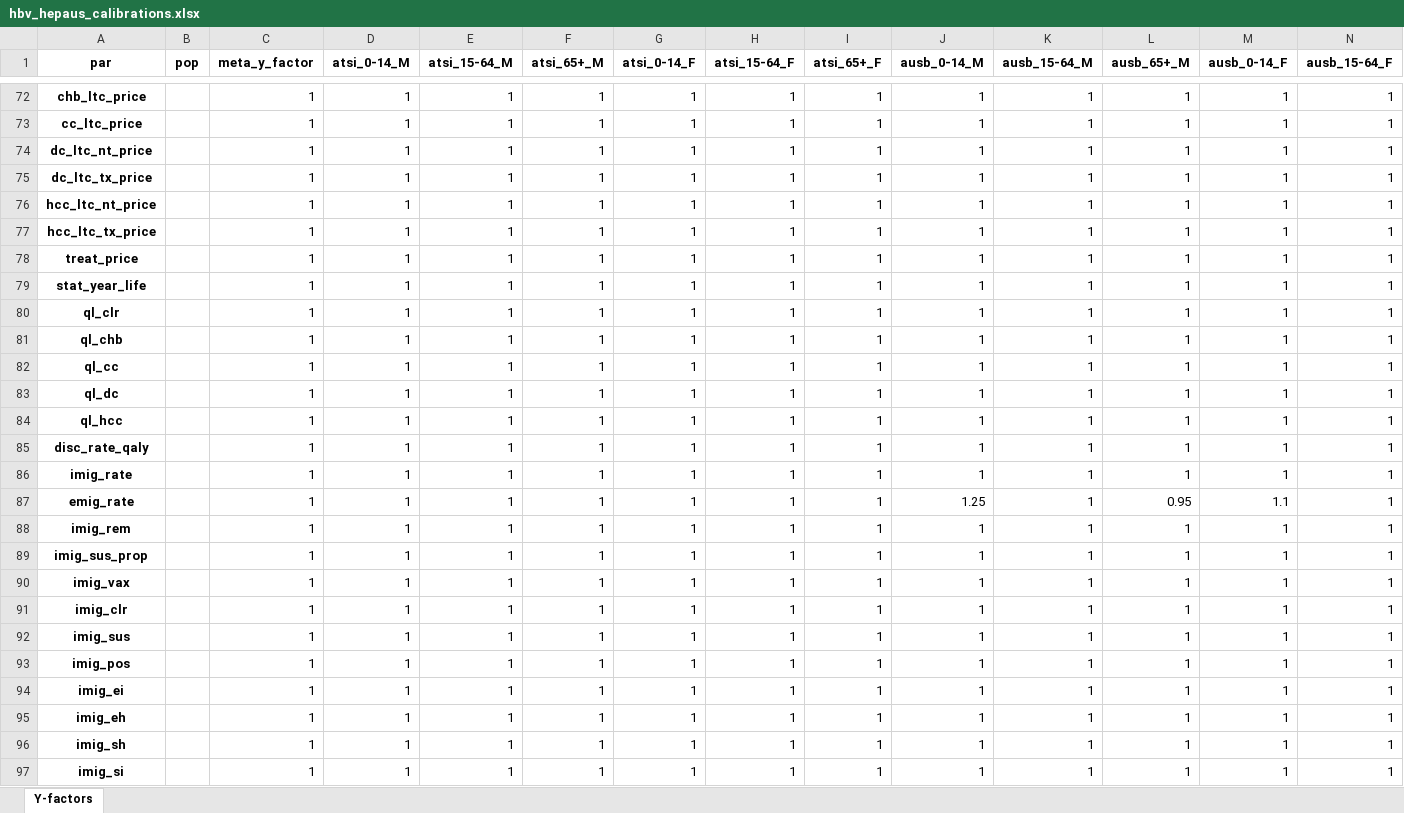
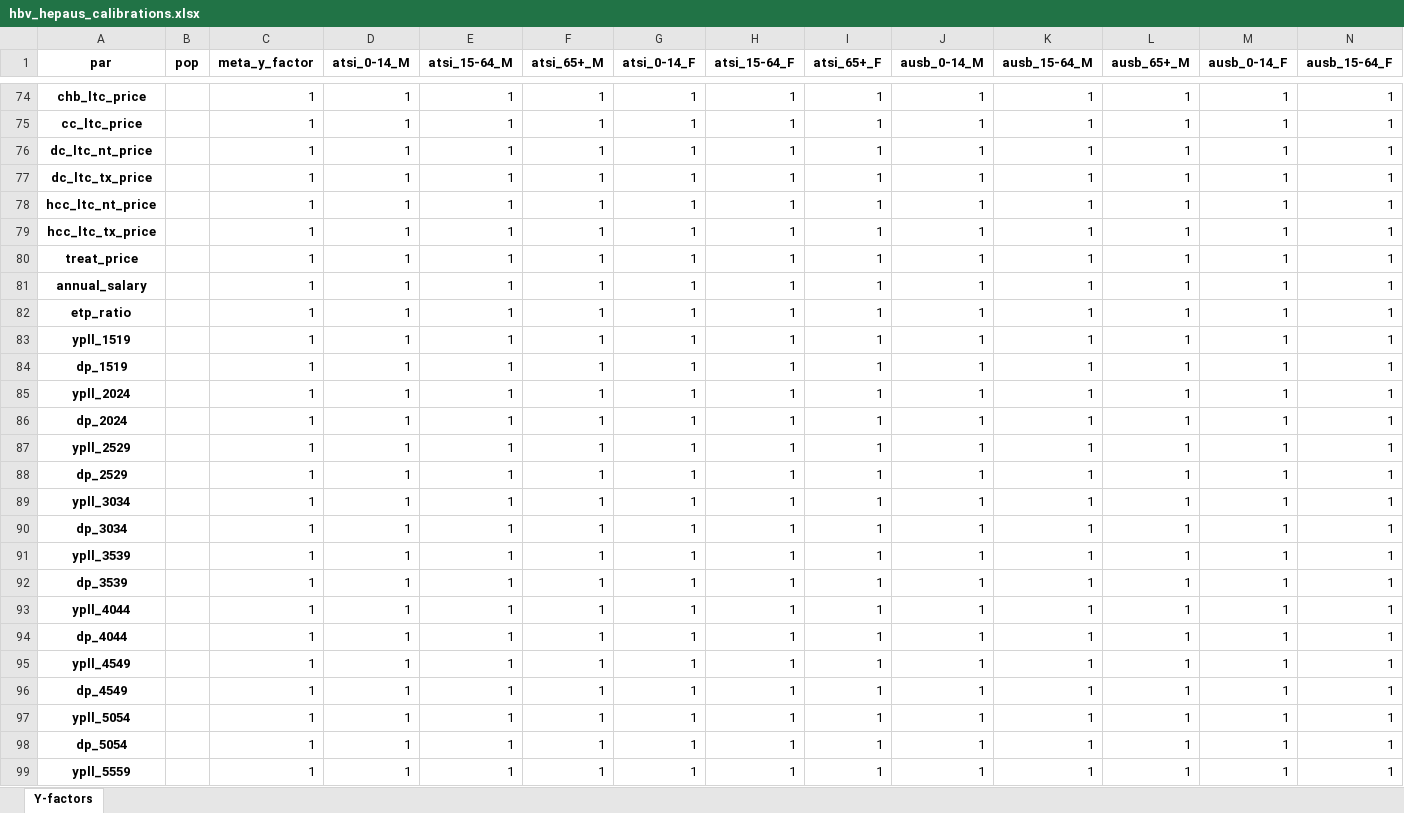
Before and after one commit to Burnet-Modelling/burnet-hbv, an Excel workbook: calibrations/Y-factors/hbv_hepaus_calibrations.xlsx, sheet Y-factors, drawn as a sheet; only a part is shown, gaps mark what is left out; the shorter side is filled out with more unchanged rows; values as stored, in another font and other column widths than the file's, no borders; addresses are those after the commit; rows hold the shown columns only; the diff covers the shown part only; the diff names each change by its address in the sheet, - before the commit and + after, or states it on an @@ line.

```diff
--- a/calibrations/Y-factors/hbv_hepaus_calibrations.xlsx (sheet Y-factors)
+++ b/calibrations/Y-factors/hbv_hepaus_calibrations.xlsx (sheet Y-factors)
+row 81: annual_salary |  | 1 | 1 | 1 | 1 | 1 | 1 | 1 | 1 | 1 | 1 | 1 | 1
-A82 (par): stat_year_life
+A82 (par): etp_ratio
+row 83: ypll_1519 |  | 1 | 1 | 1 | 1 | 1 | 1 | 1 | 1 | 1 | 1 | 1 | 1
+row 84: dp_1519 |  | 1 | 1 | 1 | 1 | 1 | 1 | 1 | 1 | 1 | 1 | 1 | 1
+row 85: ypll_2024 |  | 1 | 1 | 1 | 1 | 1 | 1 | 1 | 1 | 1 | 1 | 1 | 1
+row 86: dp_2024 |  | 1 | 1 | 1 | 1 | 1 | 1 | 1 | 1 | 1 | 1 | 1 | 1
+row 87: ypll_2529 |  | 1 | 1 | 1 | 1 | 1 | 1 | 1 | 1 | 1 | 1 | 1 | 1
+row 88: dp_2529 |  | 1 | 1 | 1 | 1 | 1 | 1 | 1 | 1 | 1 | 1 | 1 | 1
+row 89: ypll_3034 |  | 1 | 1 | 1 | 1 | 1 | 1 | 1 | 1 | 1 | 1 | 1 | 1
+row 90: dp_3034 |  | 1 | 1 | 1 | 1 | 1 | 1 | 1 | 1 | 1 | 1 | 1 | 1
+row 91: ypll_3539 |  | 1 | 1 | 1 | 1 | 1 | 1 | 1 | 1 | 1 | 1 | 1 | 1
+row 92: dp_3539 |  | 1 | 1 | 1 | 1 | 1 | 1 | 1 | 1 | 1 | 1 | 1 | 1
+row 93: ypll_4044 |  | 1 | 1 | 1 | 1 | 1 | 1 | 1 | 1 | 1 | 1 | 1 | 1
+row 94: dp_4044 |  | 1 | 1 | 1 | 1 | 1 | 1 | 1 | 1 | 1 | 1 | 1 | 1
+row 95: ypll_4549 |  | 1 | 1 | 1 | 1 | 1 | 1 | 1 | 1 | 1 | 1 | 1 | 1
+row 96: dp_4549 |  | 1 | 1 | 1 | 1 | 1 | 1 | 1 | 1 | 1 | 1 | 1 | 1
+row 97: ypll_5054 |  | 1 | 1 | 1 | 1 | 1 | 1 | 1 | 1 | 1 | 1 | 1 | 1
+row 98: dp_5054 |  | 1 | 1 | 1 | 1 | 1 | 1 | 1 | 1 | 1 | 1 | 1 | 1
+row 99: ypll_5559 |  | 1 | 1 | 1 | 1 | 1 | 1 | 1 | 1 | 1 | 1 | 1 | 1
```
Also changed, not shown: 5 added rows and 33 edited cells elsewhere in this sheet, baseline_hepaus_pars.xlsx, framework/hbv_fw_v2.1_autosave.xlsx, 14 other files.
